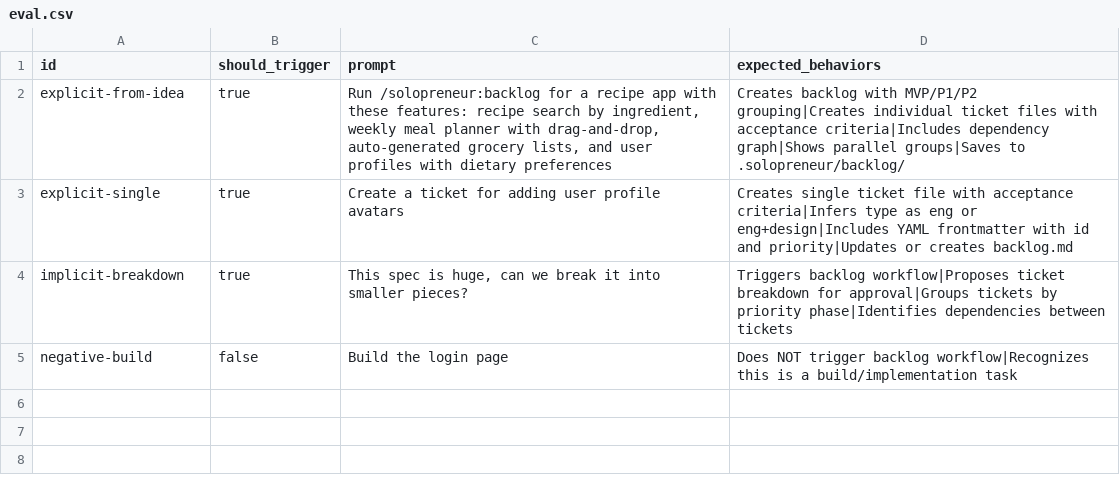
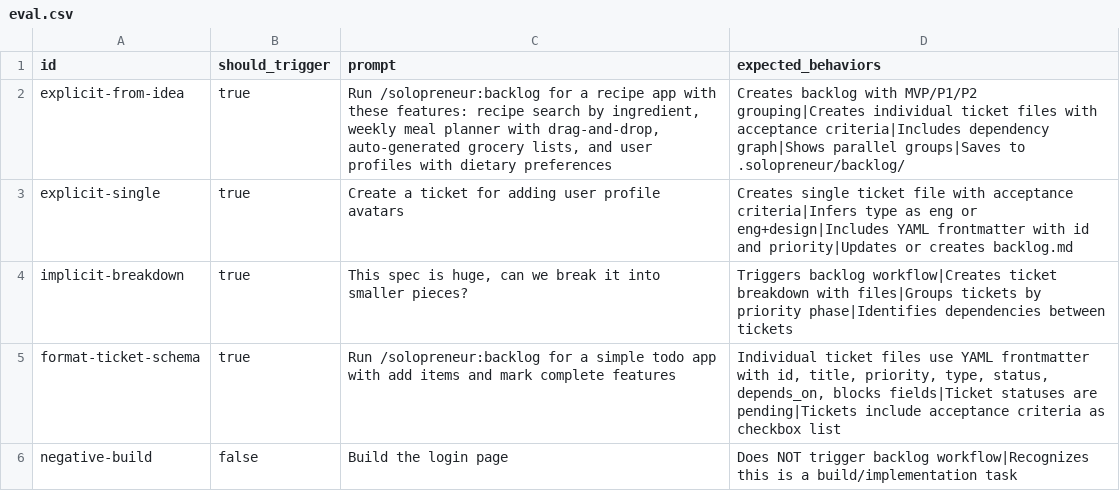
Before and after one commit to pcatattacks/solopreneur-plugin, a CSV file: skills/backlog/eval.csv, drawn as a sheet.

```diff
--- a/skills/backlog/eval.csv
+++ b/skills/backlog/eval.csv
@@ -3,3 +3,4 @@ explicit-from-idea,true,"Run /solopreneur:backlog for a recipe app with these fe
 explicit-single,true,"Create a ticket for adding user profile avatars","Creates single ticket file with acceptance criteria|Infers type as eng or eng+design|Includes YAML frontmatter with id and priority|Updates or creates backlog.md"
-implicit-breakdown,true,"This spec is huge, can we break it into smaller pieces?","Triggers backlog workflow|Proposes ticket breakdown for approval|Groups tickets by priority phase|Identifies dependencies between tickets"
+implicit-breakdown,true,"This spec is huge, can we break it into smaller pieces?","Triggers backlog workflow|Creates ticket breakdown with files|Groups tickets by priority phase|Identifies dependencies between tickets"
+format-ticket-schema,true,"Run /solopreneur:backlog for a simple todo app with add items and mark complete features","Individual ticket files use YAML frontmatter with id, title, priority, type, status, depends_on, blocks fields|Ticket statuses are pending|Tickets include acceptance criteria as checkbox list"
 negative-build,false,"Build the login page","Does NOT trigger backlog workflow|Recognizes this is a build/implementation task"
```
Also changed, not shown: skills/design/eval.csv, skills/kickoff/eval.csv, 12 other files.
